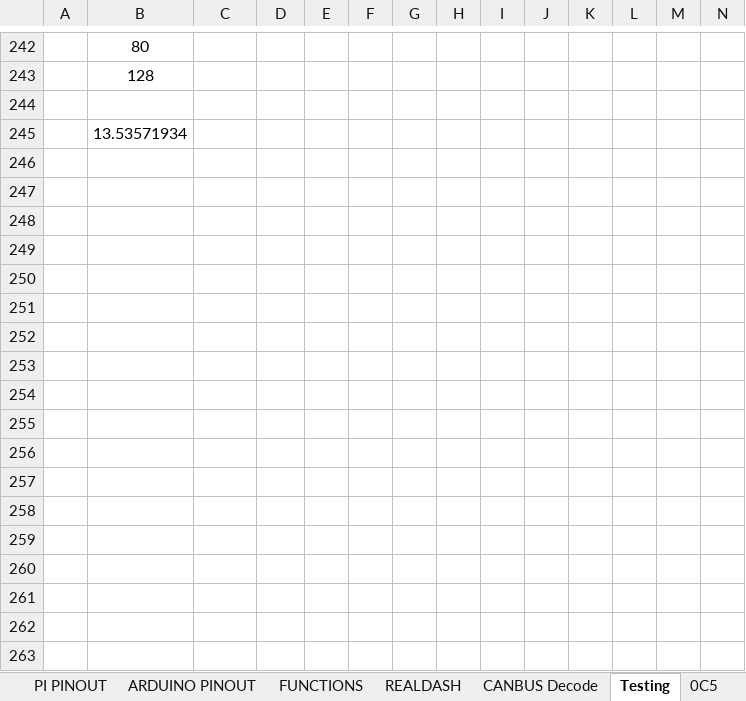
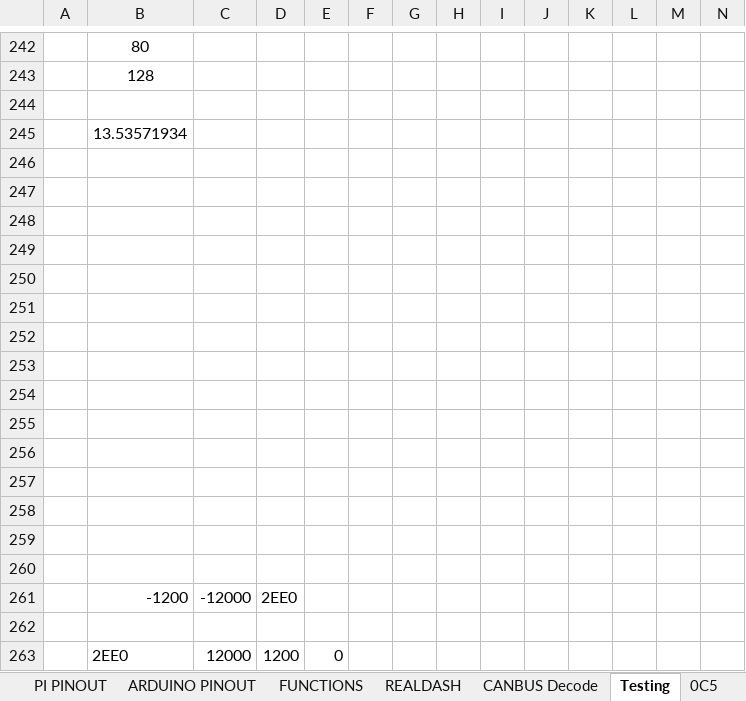
Before and after one commit to TheCosmicNebula/ClioIVDigitalDash, an Excel workbook: Digital_Dashboard.xlsx, sheet Testing, drawn as a sheet; only a part is shown, gaps mark what is left out; values as stored, in another font and other column widths than the file's, no borders; rows hold the shown columns only; the diff names each change by its address in the sheet, - before the commit and + after, or states it on an @@ line.

```diff
--- a/Digital_Dashboard.xlsx (sheet Testing)
+++ b/Digital_Dashboard.xlsx (sheet Testing)
+row 246: (empty)
+row 247: (empty)
+row 248: (empty)
+row 249: (empty)
+row 250: (empty)
+row 251: (empty)
+row 252: (empty)
+row 253: (empty)
+row 254: (empty)
+row 255: (empty)
+row 256: (empty)
+row 257: (empty)
+row 258: (empty)
+row 259: (empty)
+row 260: (empty)
+row 261:  | -1200 | -12000 | 2EE0
+row 262: (empty)
+row 263:  | 2EE0 | 12000 | 1200 | 0
```
Also changed, not shown: sheet CANBUS Decode, sheet 699, sheet 3F7, other sheet tabs, formulas that keep their value, 26 other files.
